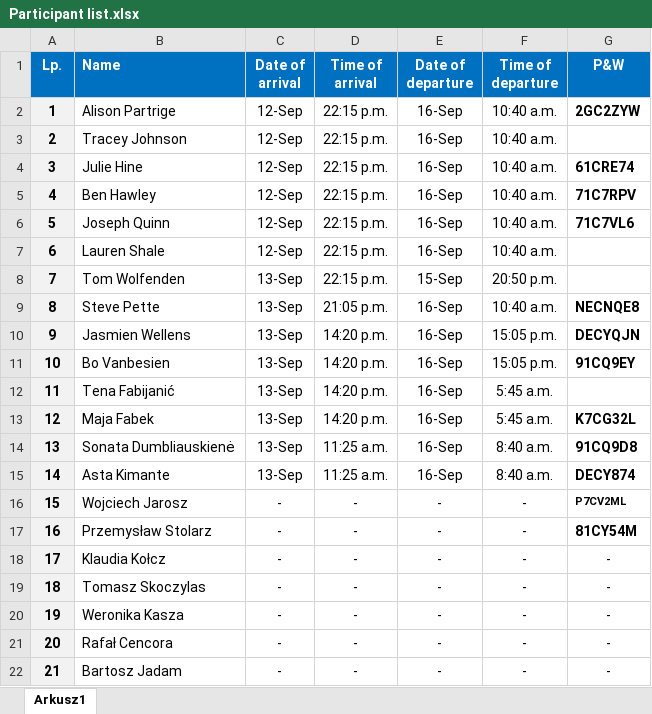
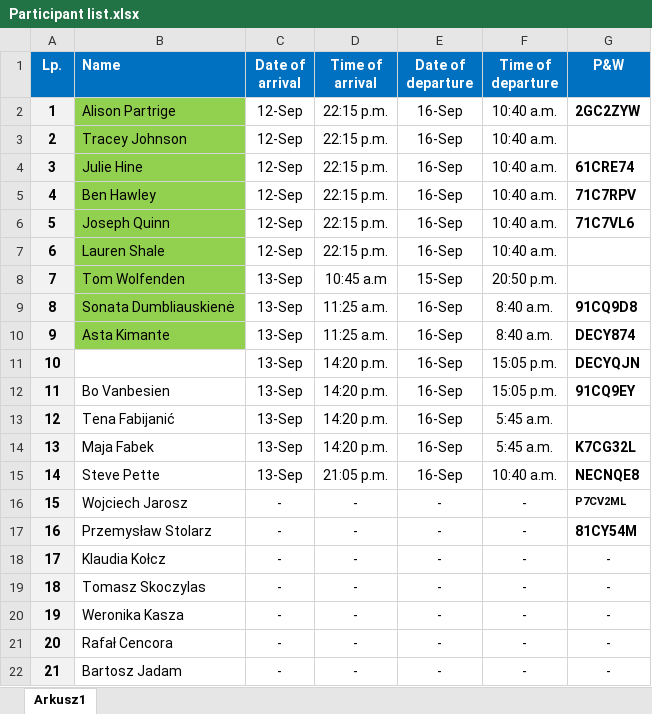
Before and after one commit to jaroszw/Urbact-, an Excel workbook: 3. WYJAZDY/6. International - RZESZOW/Participant list.xlsx, sheet Arkusz1, drawn as a sheet; only a part is shown; values as stored, in another font and other column widths than the file's, no borders; the diff names each change by its address in the sheet, - before the commit and + after, or states it on an @@ line.

```diff
--- a/3. WYJAZDY/6. International - RZESZOW/Participant list.xlsx (sheet Arkusz1)
+++ b/3. WYJAZDY/6. International - RZESZOW/Participant list.xlsx (sheet Arkusz1)
-B2:B10 fill: none
+B2:B10 fill: #92D050
-D8 (Time of arrival): 22:15 p.m.
+D8 (Time of arrival): 10:45 a.m
-B9 (Name): Steve Pette
+B9 (Name): Sonata Dumbliauskienė
-D9 (Time of arrival): 21:05 p.m.
+D9 (Time of arrival): 11:25 a.m.
-F9 (Time of departure): 10:40 a.m.
+F9 (Time of departure): 8:40 a.m.
-G9 (P&W): NECNQE8
+G9 (P&W): 91CQ9D8
-B10 (Name): Jasmien Wellens
+B10 (Name): Asta Kimante
-D10 (Time of arrival): 14:20 p.m.
+D10 (Time of arrival): 11:25 a.m.
-F10 (Time of departure): 15:05 p.m.
+F10 (Time of departure): 8:40 a.m.
-G10 (P&W): DECYQJN
+G10 (P&W): DECY874
-B11 (Name): Bo Vanbesien
+B11 (Name): (empty)
-G11 (P&W): 91CQ9EY
+G11 (P&W): DECYQJN
-B12 (Name): Tena Fabijanić
+B12 (Name): Bo Vanbesien
-F12 (Time of departure): 5:45 a.m.
+F12 (Time of departure): 15:05 p.m.
-G12 (P&W): (empty)
+G12 (P&W): 91CQ9EY
-B13 (Name): Maja Fabek
+B13 (Name): Tena Fabijanić
-G13 (P&W): K7CG32L
+G13 (P&W): (empty)
-B14 (Name): Sonata Dumbliauskienė
+B14 (Name): Maja Fabek
-D14 (Time of arrival): 11:25 a.m.
+D14 (Time of arrival): 14:20 p.m.
-F14 (Time of departure): 8:40 a.m.
+F14 (Time of departure): 5:45 a.m.
-G14 (P&W): 91CQ9D8
+G14 (P&W): K7CG32L
-B15 (Name): Asta Kimante
+B15 (Name): Steve Pette
-D15 (Time of arrival): 11:25 a.m.
+D15 (Time of arrival): 21:05 p.m.
-F15 (Time of departure): 8:40 a.m.
+F15 (Time of departure): 10:40 a.m.
-G15 (P&W): DECY874
+G15 (P&W): NECNQE8
```
Also changed, not shown: 3. WYJAZDY/6. International - RZESZOW/Lista wyzywienia.xlsx, 7 other files.
